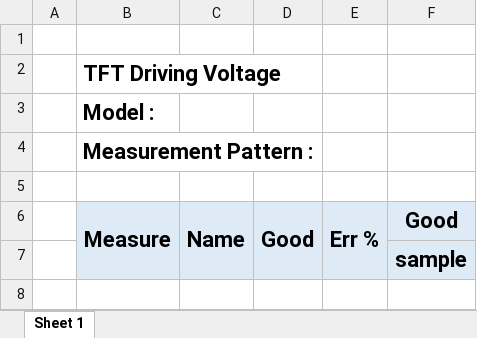
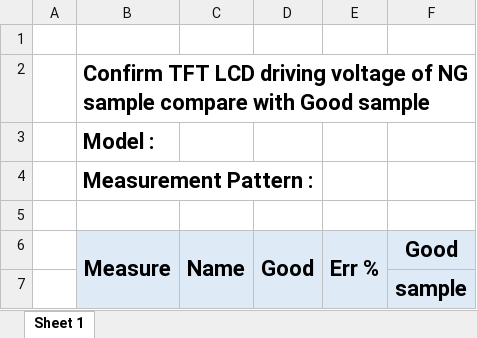
Before and after one commit to kittnan/analysis-report-system, an Excel workbook: src/assets/report tft driving voltage.xlsx, sheet Sheet 1, drawn as a sheet; values as stored, in another font and other column widths than the file's, no borders; the diff names each change by its address in the sheet, - before the commit and + after, or states it on an @@ line.

```diff
--- a/src/assets/report tft driving voltage.xlsx (sheet Sheet 1)
+++ b/src/assets/report tft driving voltage.xlsx (sheet Sheet 1)
-B2: TFT Driving Voltage
+B2: Confirm TFT LCD driving voltage of NG sample compare with Good sample
-B2:D2 merged
+B2:F2 merged
```
Also changed, not shown: src/assets/report resistance database.xlsx, 24 other files.
